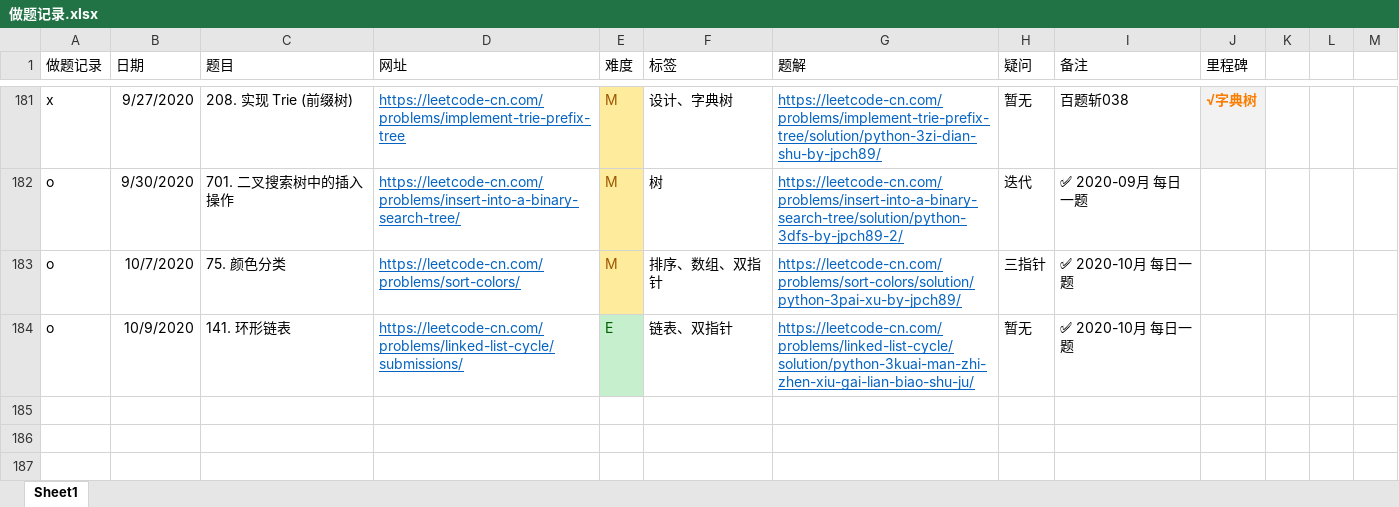
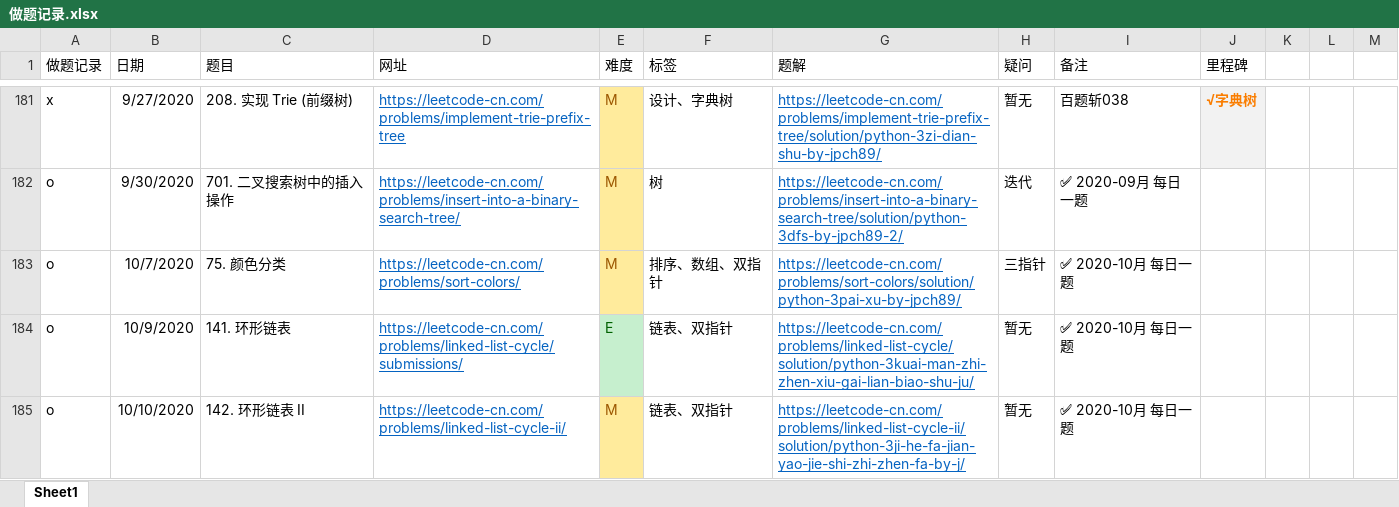
Before and after one commit to jpch89/leetcode, an Excel workbook: 做题记录.xlsx, sheet Sheet1, drawn as a sheet; only a part is shown, gaps mark what is left out; values as stored, in another font and other column widths than the file's, no borders; the diff names each change by its address in the sheet, - before the commit and + after, or states it on an @@ line.

```diff
--- a/做题记录.xlsx (sheet Sheet1)
+++ b/做题记录.xlsx (sheet Sheet1)
+row 185: o | 10/10/2020 | 142. 环形链表 II | https://leetcode-cn.com/problems/linked-list-cycle-ii/ | M | 链表、双指针 | https://leetcode-cn.com/problems/linked-list-cycle-ii/solution/python-3ji-he-fa-jian-yao-jie-shi-zhi-zhen-fa-by-j/ | 暂无 | ✅ 2020-10月 每日一题
```
Also changed, not shown: 1 other file.
